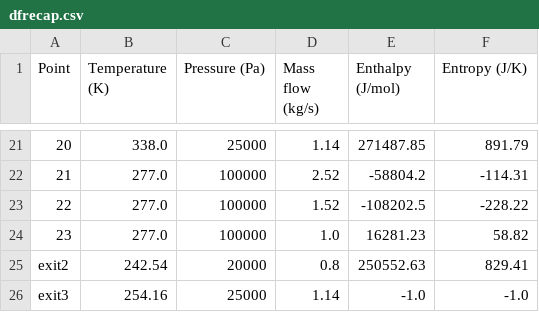
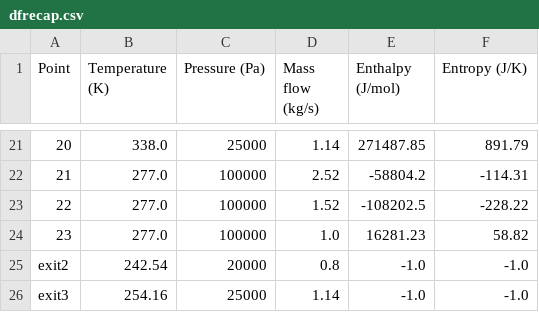
Before and after one commit to SimBruno/HeatNetworkOptimization, a CSV file: dfrecap.csv, drawn as a sheet; only a part is shown, gaps mark what is left out.

```diff
--- a/dfrecap.csv
+++ b/dfrecap.csv
@@ -24,3 +24,3 @@ Point,Temperature (K),Pressure (Pa),Mass flow (kg/s),Enthalpy (J/mol),Entropy (J
 23,277.0,100000,1.0,16281.23,58.82
-exit2,242.54,20000,0.8,250552.63,829.41
+exit2,242.54,20000,0.8,-1.0,-1.0
 exit3,254.16,25000,1.14,-1.0,-1.0
```
Also changed, not shown: 3 other files.
